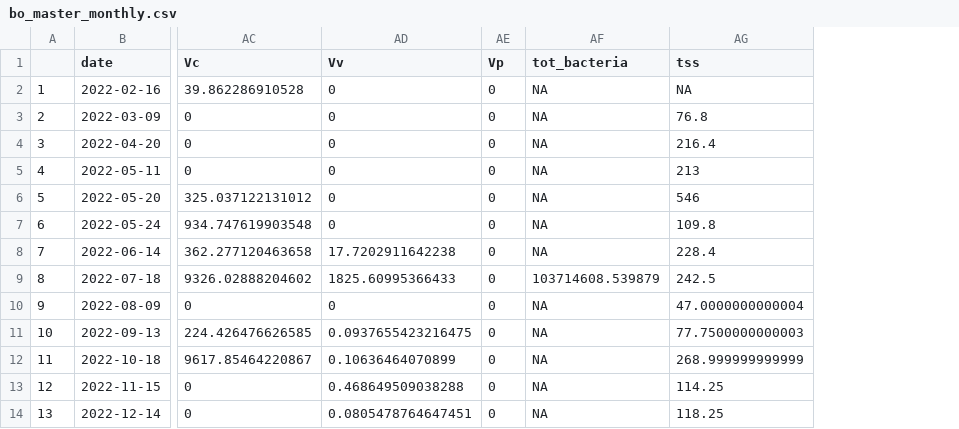
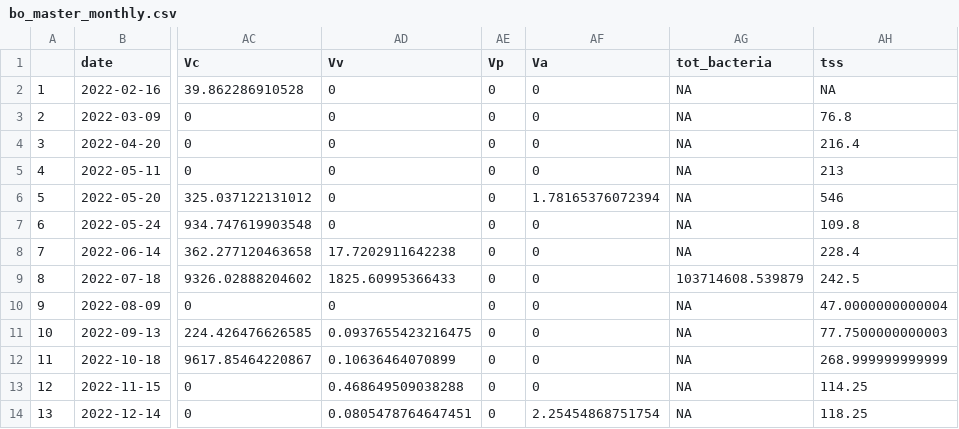
Before and after one commit to Nwgreen6283/_TX_DUST_, a CSV file: data/processed_data/bo_master_monthly.csv, drawn as a sheet; only a part is shown, gaps mark what is left out; the diff names each change by its address in the sheet, - before the commit and + after, or states it on an @@ line.

```diff
--- a/data/processed_data/bo_master_monthly.csv
+++ b/data/processed_data/bo_master_monthly.csv
+column AF (Va), rows 2-14: 0 | 0 | 0 | 0 | 1.78165376072394 | 0 | 0 | 0 | 0 | 0 | 0 | 0 | 2.25454868751754
```
Also changed, not shown: data/processed_data/c2_master_daily.csv, data/processed_data/c2_master_monthly.csv, 19 other files.
